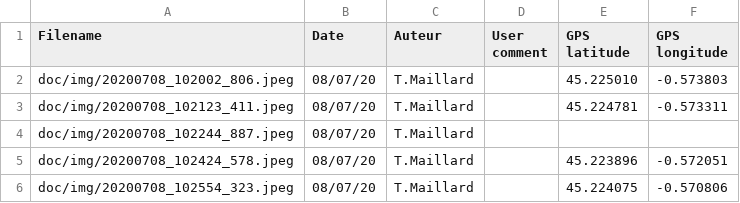
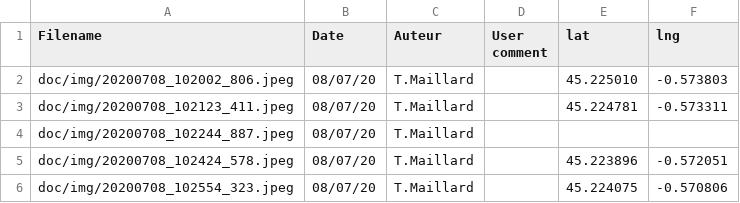
Before and after one commit to ThoMaCarto/PaysageBlayais, a CSV file: doc/db_img_blayais.csv, drawn as a sheet; only a part is shown.

Commit message:
Update db_img_blayais.csv

```diff
--- a/doc/db_img_blayais.csv
+++ b/doc/db_img_blayais.csv
@@ -1,2 +1,2 @@
-Filename;Date;Auteur;User comment;GPS latitude;GPS longitude
+Filename;Date;Auteur;User comment;lat;lng
 doc/img/20200708_102002_806.jpeg;08/07/20;T.Maillard;;45.225010;-0.573803
```
